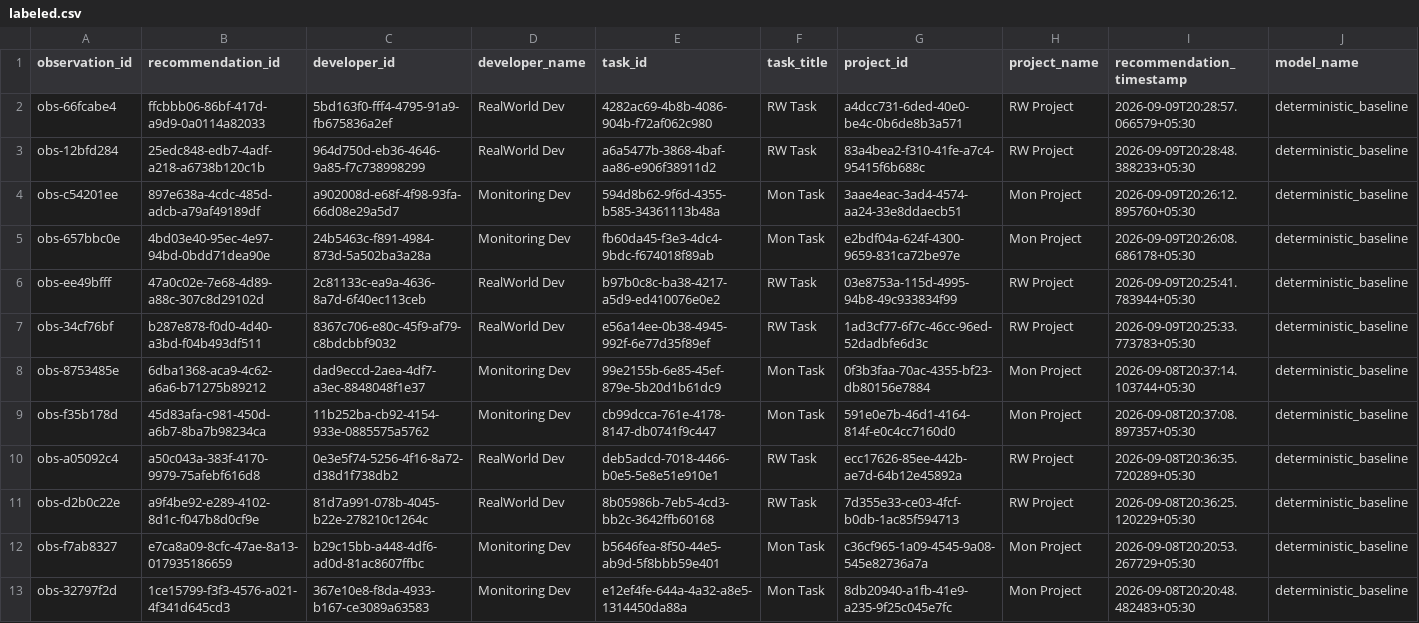
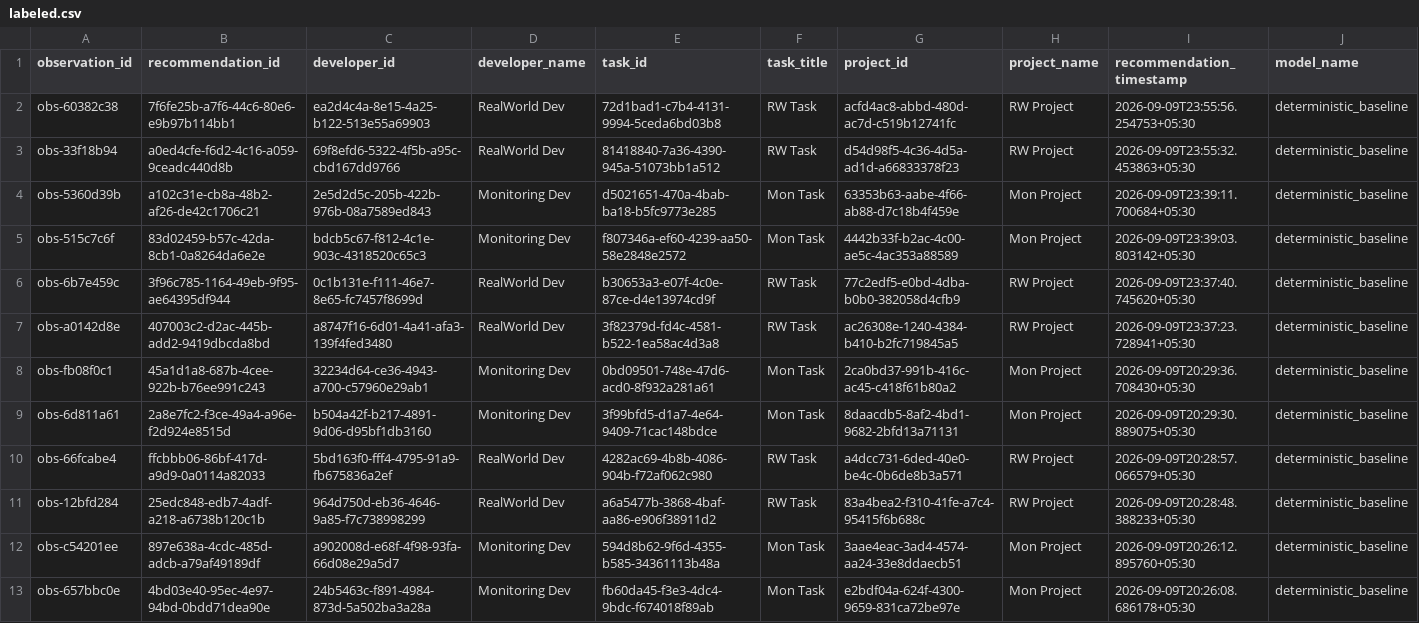
Before and after one commit to Deepbhalsod/devalign-ai, a CSV file: research/dataset/realworld/labeled.csv, drawn as a sheet; only a part is shown; the shorter side is filled out with more unchanged rows; rows hold the shown columns only; the diff names each change by its address in the sheet, - before the commit and + after, or states it on an @@ line.

```diff
--- a/research/dataset/realworld/labeled.csv
+++ b/research/dataset/realworld/labeled.csv
+row 2: obs-60382c38 | 7f6fe25b-a7f6-44c6-80e6-e9b97b114bb1 | ea2d4c4a-8e15-4a25-b122-513e55a69903 | RealWorld Dev | 72d1bad1-c7b4-4131-9994-5ceda6bd03b8 | RW Task | acfd4ac8-abbd-480d-ac7d-c519b12741fc | RW Project | 2026-09-09T23:55:56.254753+05:30 | deterministic_baseline
+row 3: obs-33f18b94 | a0ed4cfe-f6d2-4c16-a059-9ceadc440d8b | 69f8efd6-5322-4f5b-a95c-cbd167dd9766 | RealWorld Dev | 81418840-7a36-4390-945a-51073bb1a512 | RW Task | d54d98f5-4c36-4d5a-ad1d-a66833378f23 | RW Project | 2026-09-09T23:55:32.453863+05:30 | deterministic_baseline
+row 4: obs-5360d39b | a102c31e-cb8a-48b2-af26-de42c1706c21 | 2e5d2d5c-205b-422b-976b-08a7589ed843 | Monitoring Dev | d5021651-470a-4bab-ba18-b5fc9773e285 | Mon Task | 63353b63-aabe-4f66-ab88-d7c18b4f459e | Mon Project | 2026-09-09T23:39:11.700684+05:30 | deterministic_baseline
+row 5: obs-515c7c6f | 83d02459-b57c-42da-8cb1-0a8264da6e2e | bdcb5c67-f812-4c1e-903c-4318520c65c3 | Monitoring Dev | f807346a-ef60-4239-aa50-58e2848e2572 | Mon Task | 4442b33f-b2ac-4c00-ae5c-4ac353a88589 | Mon Project | 2026-09-09T23:39:03.803142+05:30 | deterministic_baseline
+row 6: obs-6b7e459c | 3f96c785-1164-49eb-9f95-ae64395df944 | 0c1b131e-f111-46e7-8e65-fc7457f8699d | RealWorld Dev | b30653a3-e07f-4c0e-87ce-d4e13974cd9f | RW Task | 77c2edf5-e0bd-4dba-b0b0-382058d4cfb9 | RW Project | 2026-09-09T23:37:40.745620+05:30 | deterministic_baseline
+row 7: obs-a0142d8e | 407003c2-d2ac-445b-add2-9419dbcda8bd | a8747f16-6d01-4a41-afa3-139f4fed3480 | RealWorld Dev | 3f82379d-fd4c-4581-b522-1ea58ac4d3a8 | RW Task | ac26308e-1240-4384-b410-b2fc719845a5 | RW Project | 2026-09-09T23:37:23.728941+05:30 | deterministic_baseline
+row 8: obs-fb08f0c1 | 45a1d1a8-687b-4cee-922b-b76ee991c243 | 32234d64-ce36-4943-a700-c57960e29ab1 | Monitoring Dev | 0bd09501-748e-47d6-acd0-8f932a281a61 | Mon Task | 2ca0bd37-991b-416c-ac45-c418f61b80a2 | Mon Project | 2026-09-09T20:29:36.708430+05:30 | deterministic_baseline
+row 9: obs-6d811a61 | 2a8e7fc2-f3ce-49a4-a96e-f2d924e8515d | b504a42f-b217-4891-9d06-d95bf1db3160 | Monitoring Dev | 3f99bfd5-d1a7-4e64-9409-71cac148bdce | Mon Task | 8daacdb5-8af2-4bd1-9682-2bfd13a71131 | Mon Project | 2026-09-09T20:29:30.889075+05:30 | deterministic_baseline
```
Also changed, not shown: research/dataset/realworld/validated.csv, 6 other files.
